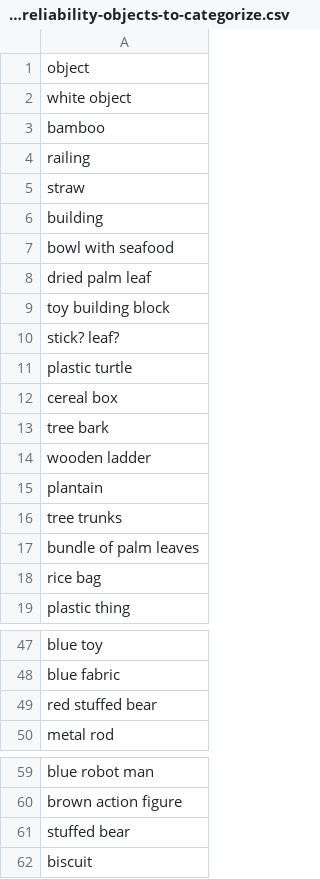
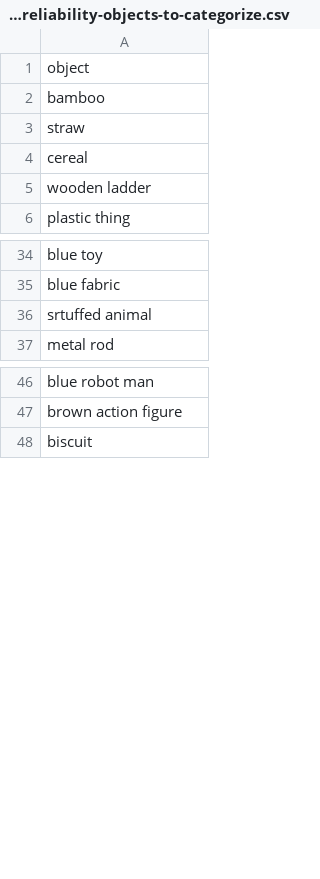
Before and after one commit to kennedycasey/daylong-object-ids, a CSV file: data/manual-checks/new-reliability-objects-to-categorize.csv, drawn as a sheet; only a part is shown, gaps mark what is left out.

```diff
--- a/data/manual-checks/new-reliability-objects-to-categorize.csv
+++ b/data/manual-checks/new-reliability-objects-to-categorize.csv
@@ -1,19 +1,6 @@
 object
-white object
 bamboo
-railing
 straw
-building
-bowl with seafood
-dried palm leaf
-toy building block
-stick? leaf?
-plastic turtle
-cereal box
-tree bark
+cereal
 wooden ladder
-plantain
-tree trunks
-bundle of palm leaves
-rice bag
 plastic thing
@@ -48,3 +35,3 @@ blue toy
 blue fabric
-red stuffed bear
+srtuffed animal
 metal rod
@@ -60,3 +47,2 @@ blue robot man
 brown action figure
-stuffed bear
 biscuit
```
Also changed, not shown: data/manual-checks/corrections.csv, data/manual-checks/labels.csv, 3 other files.
